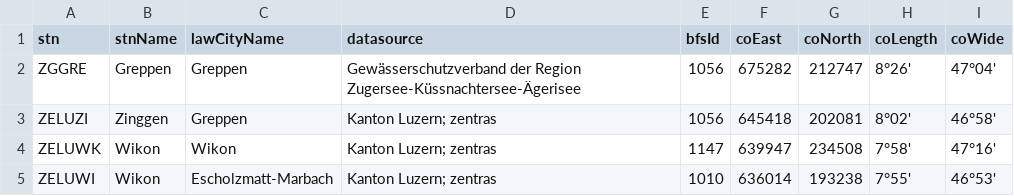
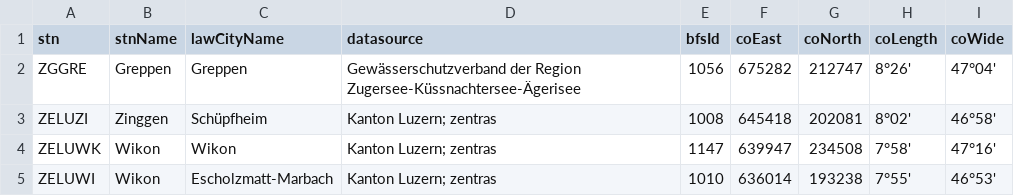
Before and after one commit to 7Horizon/BINA-CaseStudy, a CSV file: DATA/meteo/meteoStation.csv, drawn as a sheet; only a part is shown.

Commit message:
MeteoDaten beschrieben

```diff
--- a/DATA/meteo/meteoStation.csv
+++ b/DATA/meteo/meteoStation.csv
@@ -2,3 +2,3 @@
 ZGGRE;Greppen;Greppen;Gewässerschutzverband der Region Zugersee-Küssnachtersee-Ägerisee;1056;675282;212747;8°26';47°04'
-ZELUZI;Zinggen;Greppen;"Kanton Luzern; zentras";1056;645418;202081;8°02';46°58'
+ZELUZI;Zinggen;Schüpfheim;"Kanton Luzern; zentras";1008;645418;202081;8°02';46°58'
 ZELUWK;Wikon;Wikon;"Kanton Luzern; zentras";1147;639947;234508;7°58';47°16'
```
Also changed, not shown: 1 other file.
